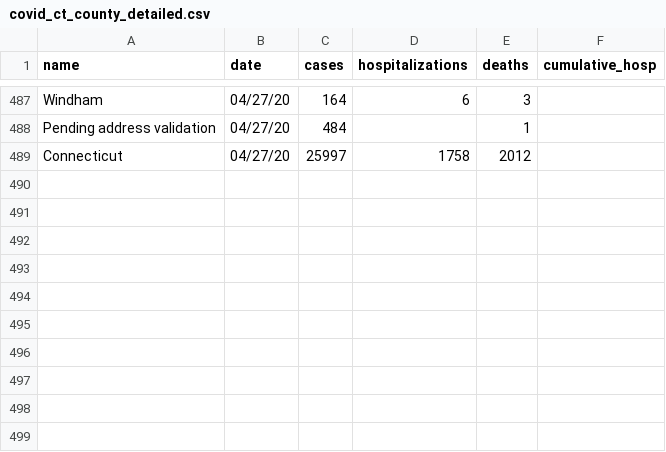
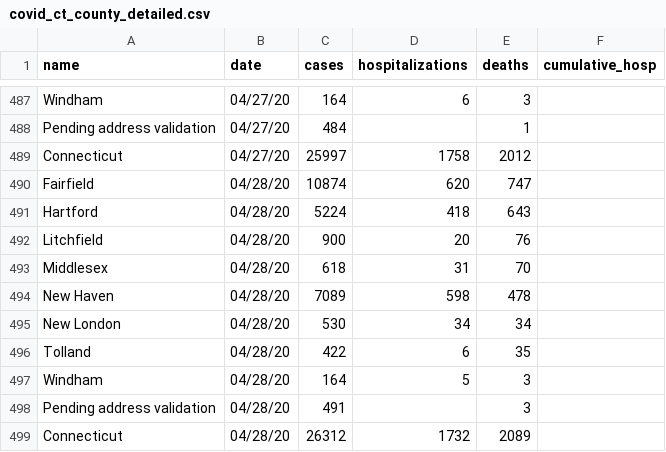
Before and after one commit to CT-Data-Haven/covidpub, a CSV file: input_data/covid_ct_county_detailed.csv, drawn as a sheet; only a part is shown, gaps mark what is left out.

```diff
--- a/input_data/covid_ct_county_detailed.csv
+++ b/input_data/covid_ct_county_detailed.csv
@@ -489 +489,11 @@ Pending address validation,04/27/20,484,,1,
 Connecticut,04/27/20,25997,1758,2012,
+Fairfield,04/28/20,10874,620,747,
+Hartford,04/28/20,5224,418,643,
+Litchfield,04/28/20,900,20,76,
+Middlesex,04/28/20,618,31,70,
+New Haven,04/28/20,7089,598,478,
+New London,04/28/20,530,34,34,
+Tolland,04/28/20,422,6,35,
+Windham,04/28/20,164,5,3,
+Pending address validation,04/28/20,491,,3,
+Connecticut,04/28/20,26312,1732,2089,
```
Also changed, not shown: input_data/covid_ct_race.csv, input_data/covid_ct_town.csv, 2 other files.
